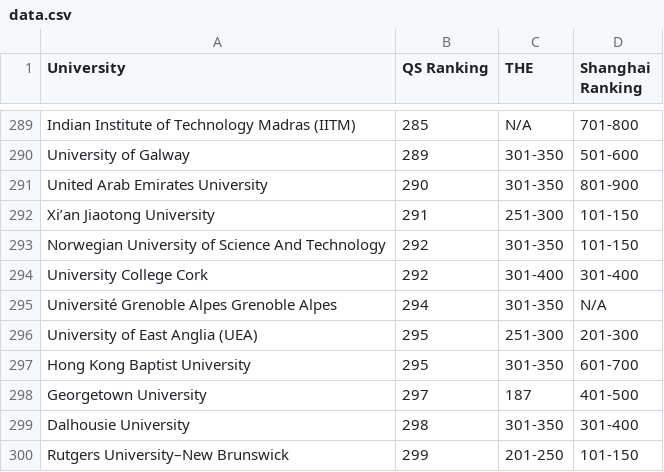
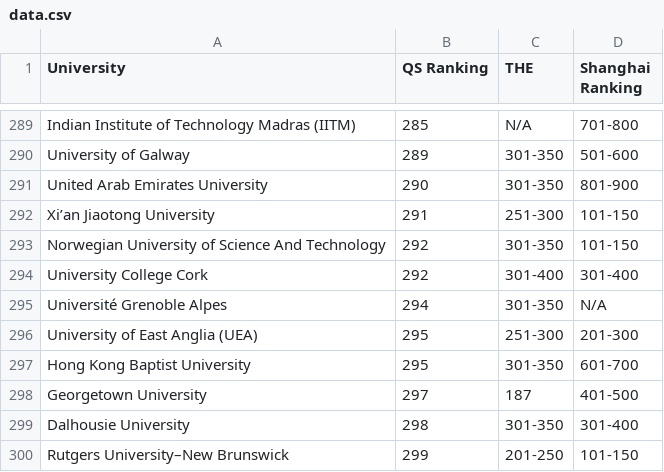
Before and after one commit to rishikeshsreehari/unirank, a CSV file: data/data.csv, drawn as a sheet; only a part is shown, gaps mark what is left out.

```diff
--- a/data/data.csv
+++ b/data/data.csv
@@ -294,3 +294,3 @@ Norwegian University of Science And Technology,292,301-350,101-150
 University College Cork,292,301-400,301-400
-Université Grenoble Alpes Grenoble Alpes,294,301-350,N/A
+Université Grenoble Alpes,294,301-350,N/A
 University of East Anglia (UEA),295,251-300,201-300
```
Also changed, not shown: 1 other file.
